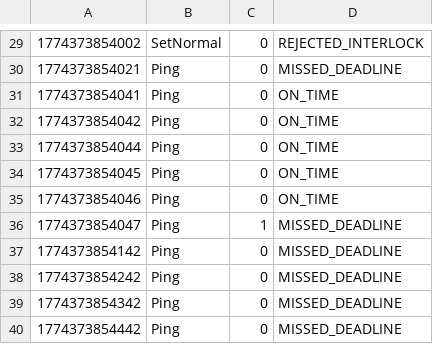
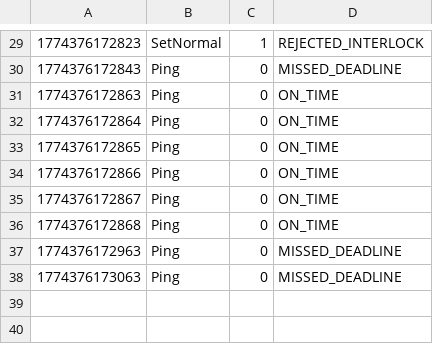
Before and after one commit to BaconCoding74/WeWinThis, a CSV file: logs/command_log.csv, drawn as a sheet; only a part is shown, gaps mark what is left out; the diff covers the shown part only.

```diff
--- a/logs/command_log.csv
+++ b/logs/command_log.csv
@@ -29,12 +29,10 @@
-1774373854002,SetNormal,0,REJECTED_INTERLOCK
-1774373854021,Ping,0,MISSED_DEADLINE
-1774373854041,Ping,0,ON_TIME
-1774373854042,Ping,0,ON_TIME
-1774373854044,Ping,0,ON_TIME
-1774373854045,Ping,0,ON_TIME
-1774373854046,Ping,0,ON_TIME
-1774373854047,Ping,1,MISSED_DEADLINE
-1774373854142,Ping,0,MISSED_DEADLINE
-1774373854242,Ping,0,MISSED_DEADLINE
-1774373854342,Ping,0,MISSED_DEADLINE
-1774373854442,Ping,0,MISSED_DEADLINE
+1774376172823,SetNormal,1,REJECTED_INTERLOCK
+1774376172843,Ping,0,MISSED_DEADLINE
+1774376172863,Ping,0,ON_TIME
+1774376172864,Ping,0,ON_TIME
+1774376172865,Ping,0,ON_TIME
+1774376172866,Ping,0,ON_TIME
+1774376172867,Ping,0,ON_TIME
+1774376172868,Ping,0,ON_TIME
+1774376172963,Ping,0,MISSED_DEADLINE
+1774376173063,Ping,0,MISSED_DEADLINE
```
Also changed, not shown: 35 edited cells elsewhere in this file, logs/performance_log.csv, logs/system_state_log.csv, 3 other files.
